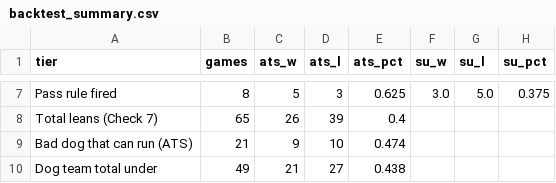
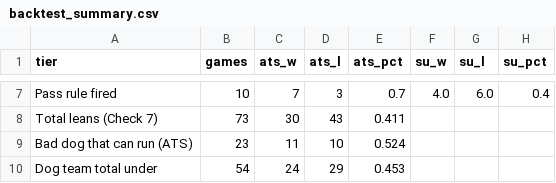
Before and after one commit to mrpoolleakrepair-mo/nfl-board, a CSV file: data/backtest_summary.csv, drawn as a sheet; only a part is shown, gaps mark what is left out; the diff covers the shown part only; the diff names each change by its address in the sheet, - before the commit and + after, or states it on an @@ line.

```diff
--- a/data/backtest_summary.csv
+++ b/data/backtest_summary.csv
-B7 (games): 8
+B7 (games): 10
-C7 (ats_w): 5
+C7 (ats_w): 7
-E7 (ats_pct): 0.625
+E7 (ats_pct): 0.7
-F7 (su_w): 3.0
+F7 (su_w): 4.0
-G7 (su_l): 5.0
+G7 (su_l): 6.0
-H7 (su_pct): 0.375
+H7 (su_pct): 0.4
-B8 (games): 65
+B8 (games): 73
-C8 (ats_w): 26
+C8 (ats_w): 30
-D8 (ats_l): 39
+D8 (ats_l): 43
-E8 (ats_pct): 0.4
+E8 (ats_pct): 0.411
-B9 (games): 21
+B9 (games): 23
-C9 (ats_w): 9
+C9 (ats_w): 11
-E9 (ats_pct): 0.474
+E9 (ats_pct): 0.524
-B10 (games): 49
+B10 (games): 54
-C10 (ats_w): 21
+C10 (ats_w): 24
-D10 (ats_l): 27
+D10 (ats_l): 29
-E10 (ats_pct): 0.438
+E10 (ats_pct): 0.453
```
Also changed, not shown: 27 edited cells elsewhere in this file, data/backtest_games.csv, data/news_snapshots.csv, 14 other files.
